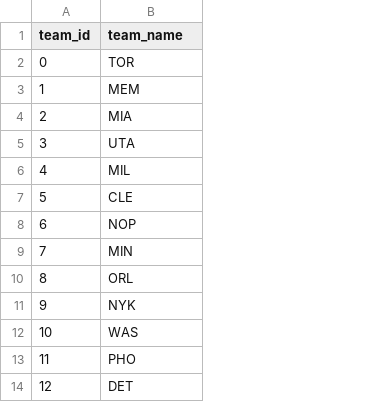
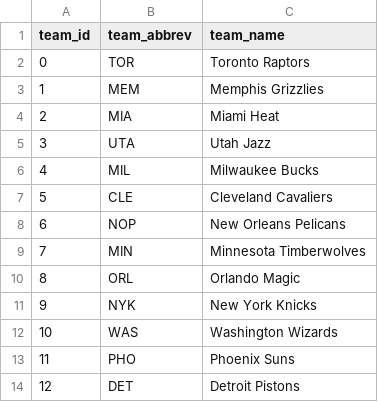
Before and after one commit to jaronli3/BasketballAPI, a CSV file: data/teams.csv, drawn as a sheet; only a part is shown; the diff names each change by its address in the sheet, - before the commit and + after, or states it on an @@ line.

```diff
--- a/data/teams.csv
+++ b/data/teams.csv
+column C (team_name), rows 2-14: Toronto Raptors | Memphis Grizzlies | Miami Heat | Utah Jazz | Milwaukee Bucks | Cleveland Cavaliers | New Orleans Pelicans | Minnesota Timberwolves | Orlando Magic | New York Knicks | Washington Wizards | Phoenix Suns | Detroit Pistons
-B1: team_name
+B1: team_abbrev
```
Also changed, not shown: data/athlete_stats.csv, 3 other files.
